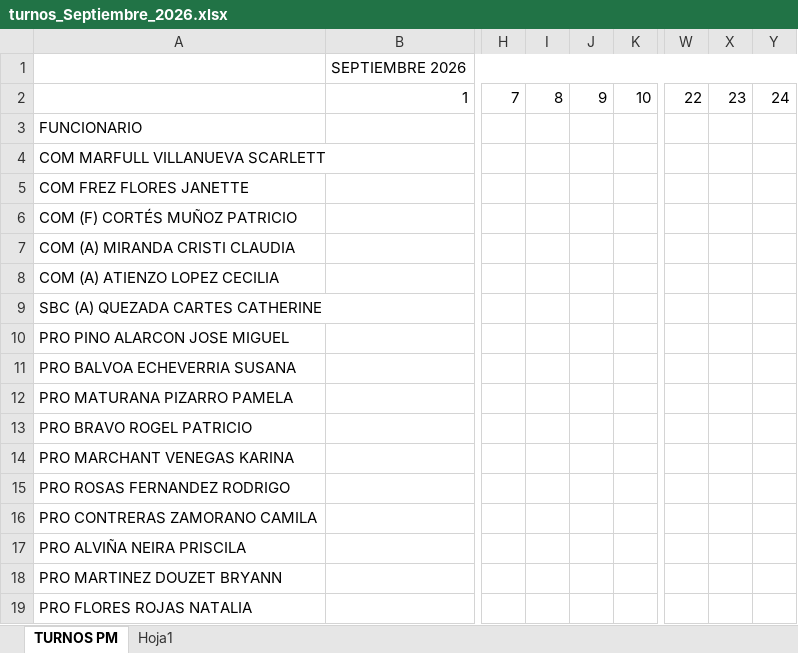
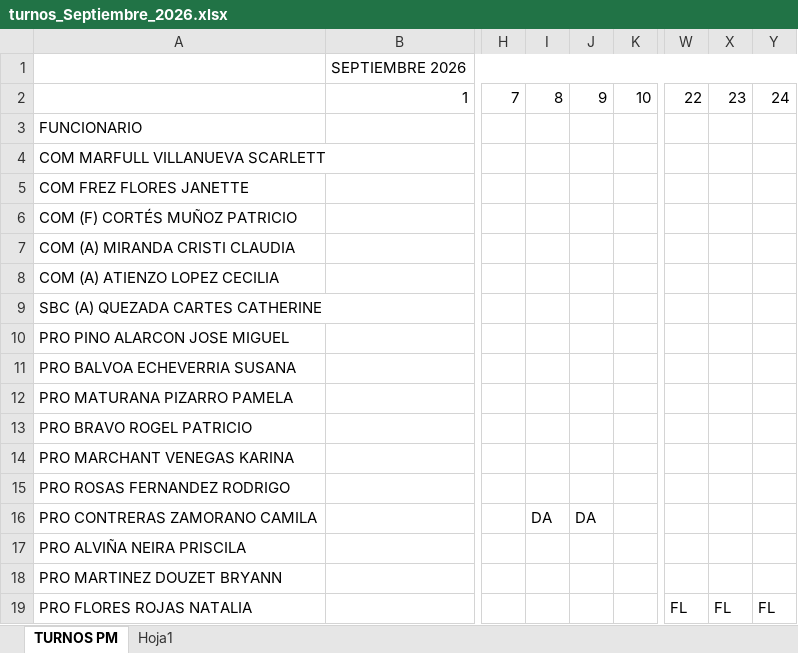
Before and after one commit to MartinLopez1011/Sistema-de-turnos, an Excel workbook: turnos_Septiembre_2026.xlsx, sheet TURNOS PM, drawn as a sheet; only a part is shown, gaps mark what is left out; values as stored, in another font and other column widths than the file's, no cell formats; the diff names each change by its address in the sheet, - before the commit and + after, or states it on an @@ line.

```diff
--- a/turnos_Septiembre_2026.xlsx (sheet TURNOS PM)
+++ b/turnos_Septiembre_2026.xlsx (sheet TURNOS PM)
-I16: (empty)
+I16: DA
-J16: (empty)
+J16: DA
-W19: (empty)
+W19: FL
-X19: (empty)
+X19: FL
-Y19: (empty)
+Y19: FL
```
Also changed, not shown: cell formats, 4 other files.
